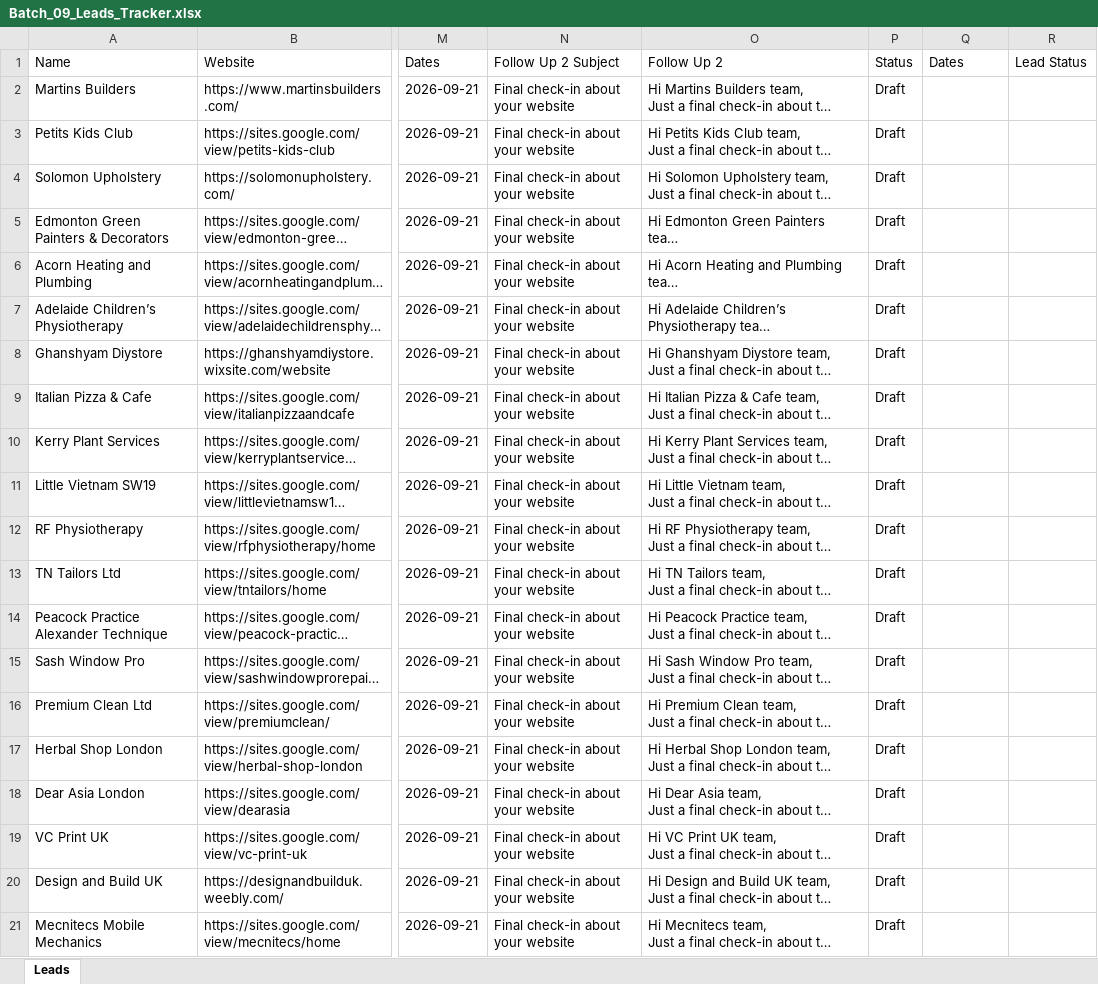
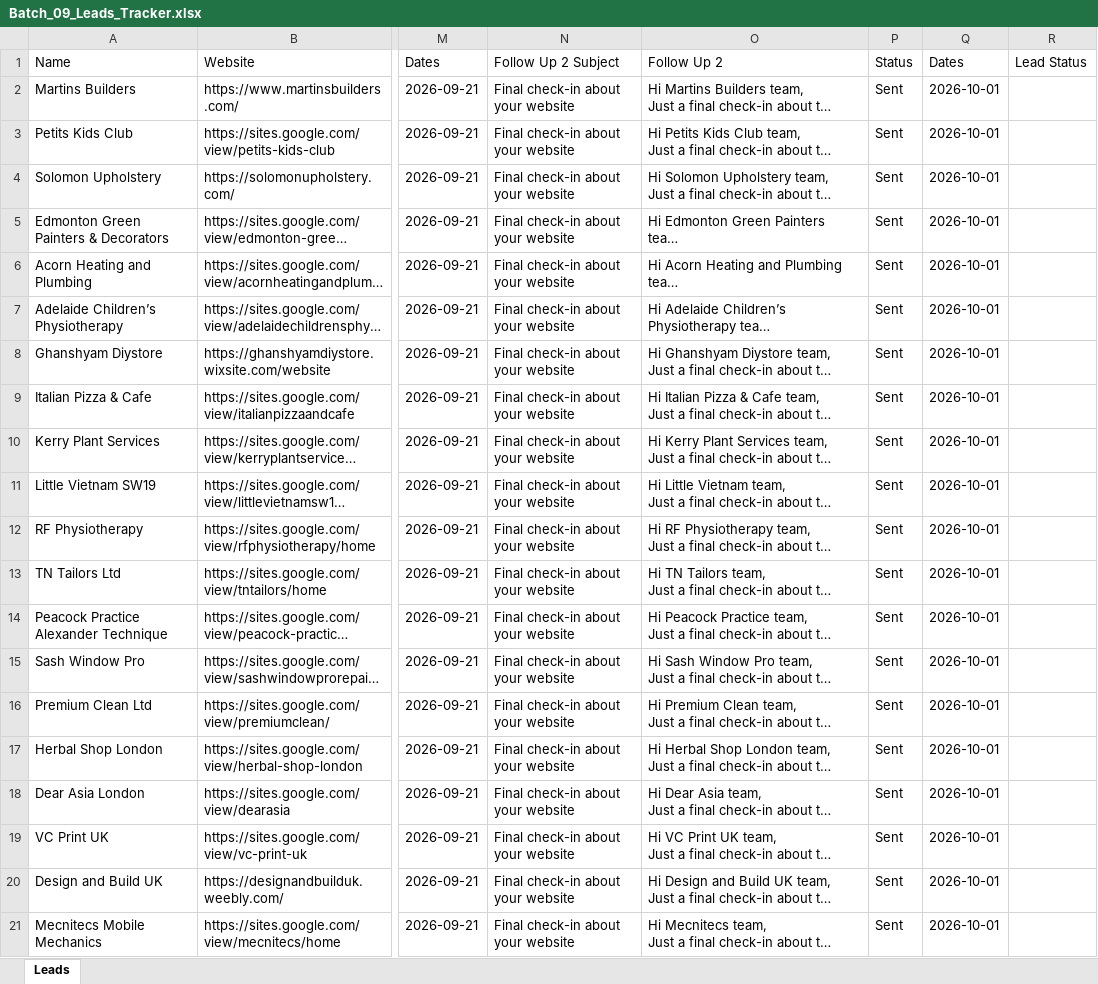
Before and after one commit to ksnirob/lead-tracker, an Excel workbook: excel/Batch_09_Leads_Tracker.xlsx, sheet Leads, drawn as a sheet; only a part is shown, gaps mark what is left out; long unchanged cells end in …; values as stored, in another font and other column widths than the file's, no borders; the diff names each change by its address in the sheet, - before the commit and + after, or states it on an @@ line.

```diff
--- a/excel/Batch_09_Leads_Tracker.xlsx (sheet Leads)
+++ b/excel/Batch_09_Leads_Tracker.xlsx (sheet Leads)
-P2:P21: Draft
+P2:P21: Sent
-Q2:Q21: (empty)
+Q2:Q21: 2026-10-01
```
Also changed, not shown: excel/Batch_11_Leads_Tracker.xlsx, 8 other files.
